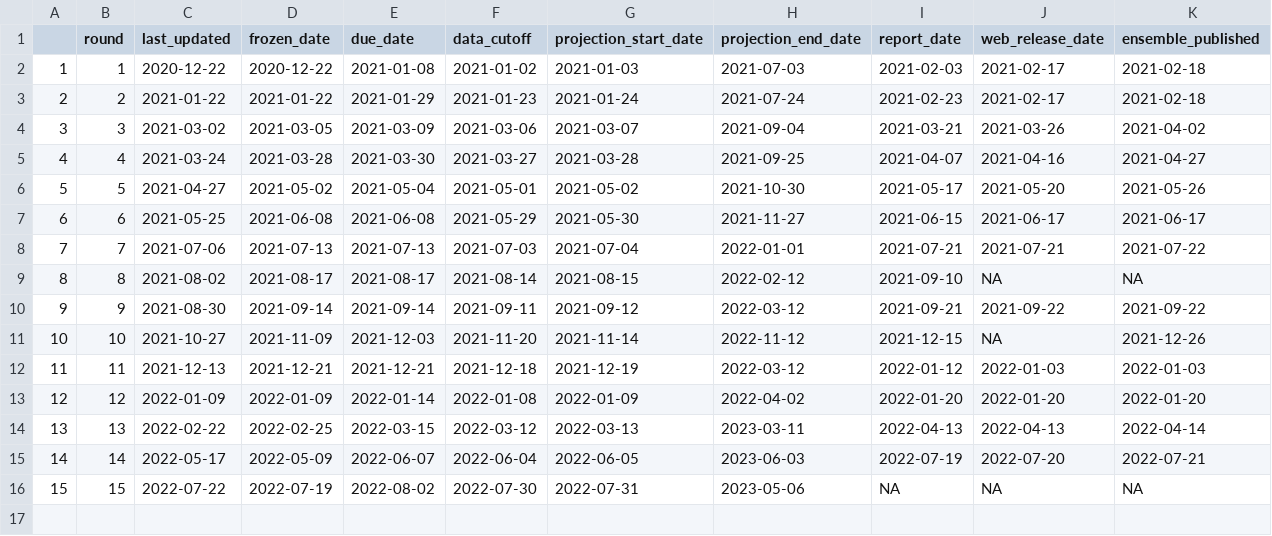
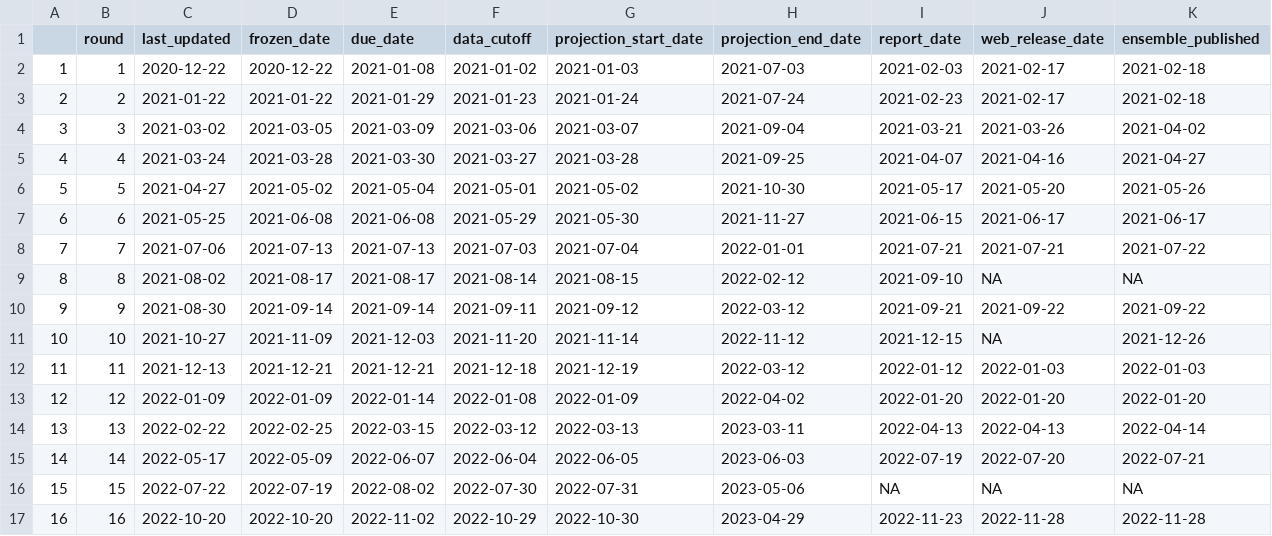
Before and after one commit to midas-network/covid19-scenario-hub_evaluation, a CSV file: data-raw/data-scenarios/round_dates.csv, drawn as a sheet.

Commit message:
Add R16 to round_specific_timing.R

```diff
--- a/data-raw/data-scenarios/round_dates.csv
+++ b/data-raw/data-scenarios/round_dates.csv
@@ -16 +16,2 @@
 "15",15,2022-07-22,2022-07-19,2022-08-02,2022-07-30,2022-07-31,2023-05-06,NA,NA,NA
+"16",16,2022-10-20,2022-10-20,2022-11-02,2022-10-29,2022-10-30,2023-04-29,2022-11-23,2022-11-28,2022-11-28
```
Also changed, not shown: 1 other file.
